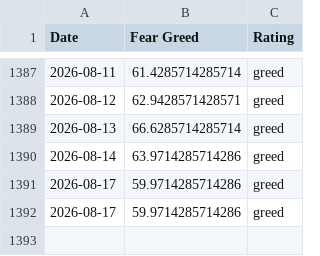
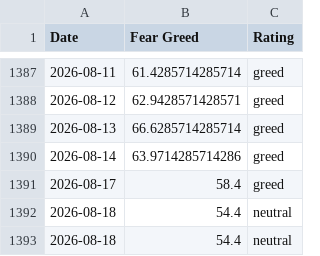
Before and after one commit to whit3rabbit/fear-greed-data, a CSV file: datasets/cnn_fear_greed.csv, drawn as a sheet; only a part is shown, gaps mark what is left out.

```diff
--- a/datasets/cnn_fear_greed.csv
+++ b/datasets/cnn_fear_greed.csv
@@ -1390,3 +1390,4 @@ Date,Fear Greed,Rating
 2026-08-14,63.9714285714286,greed
-2026-08-17,59.9714285714286,greed
-2026-08-17,59.9714285714286,greed
+2026-08-17,58.4,greed
+2026-08-18,54.4,neutral
+2026-08-18,54.4,neutral
```
Also changed, not shown: fear-greed.csv, 1 other file.
